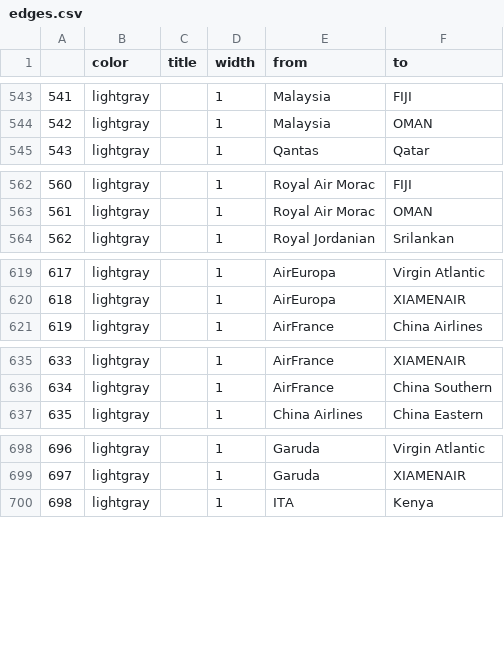
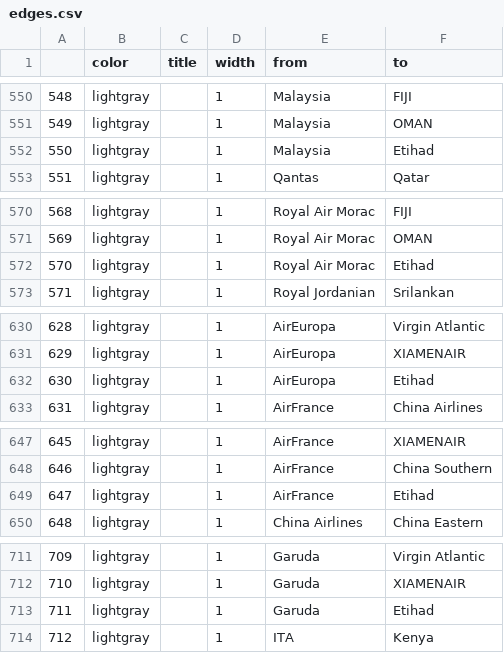
Before and after one commit to pinyili2/1, a CSV file: edges.csv, drawn as a sheet; only a part is shown, gaps mark what is left out; the diff covers the shown part only; the diff names each change by its address in the sheet, - before the commit and + after, or states it on an @@ line.

```diff
--- a/edges.csv
+++ b/edges.csv
@@ column A renumbered from row 177 down @@
+row 552: 550 | lightgray |  | 1 | Malaysia | Etihad
+row 572: 570 | lightgray |  | 1 | Royal Air Morac | Etihad
+row 632: 630 | lightgray |  | 1 | AirEuropa | Etihad
+row 649: 647 | lightgray |  | 1 | AirFrance | Etihad
+row 713: 711 | lightgray |  | 1 | Garuda | Etihad
```
Also changed, not shown: 17 added rows elsewhere in this file, nodes.csv, out.csv, 2 other files.
